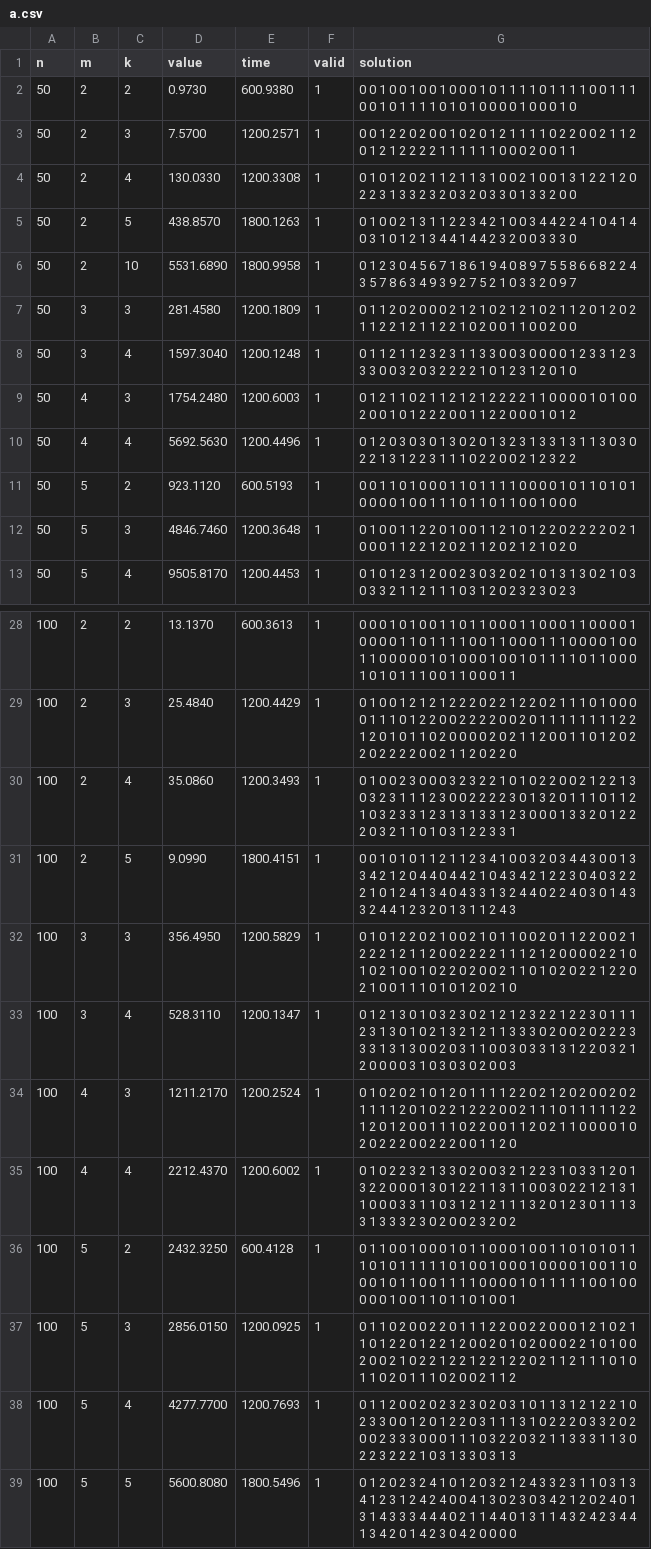
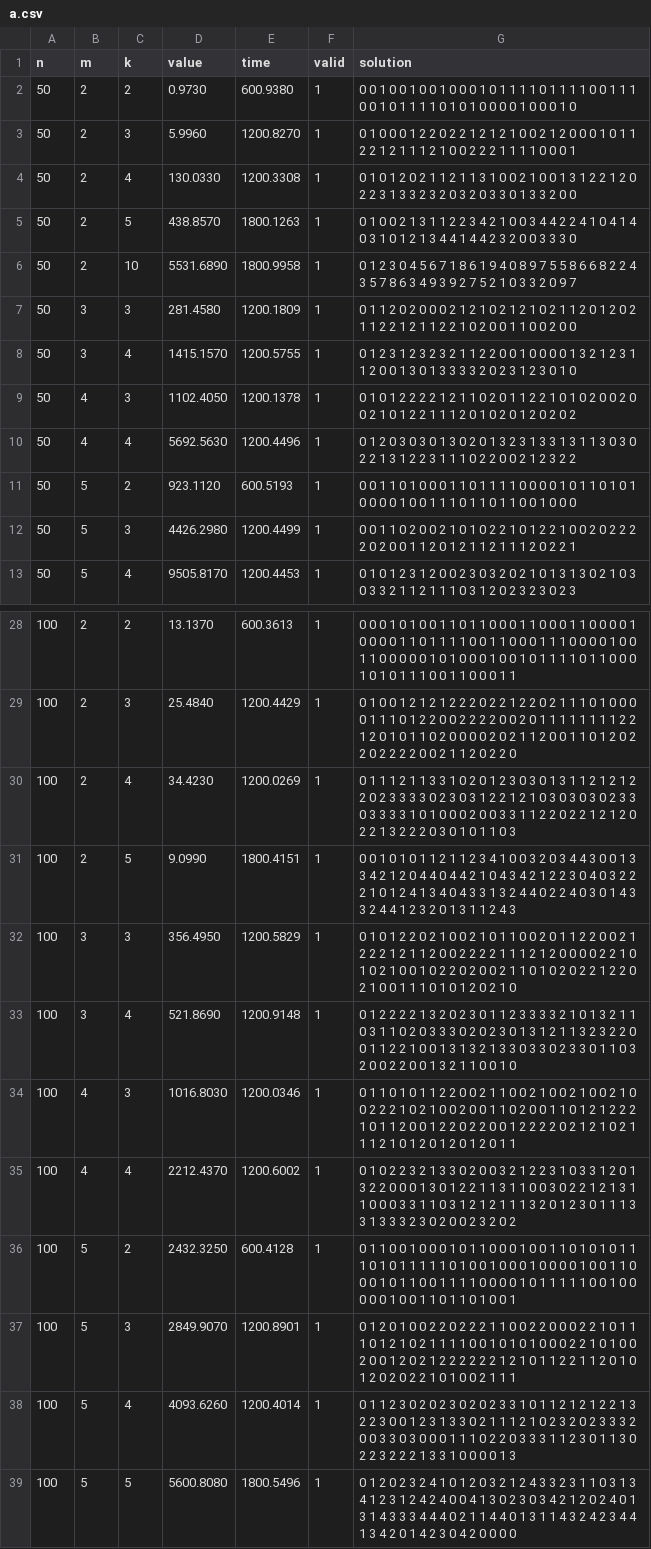
Before and after one commit to Edward-Elric233/adapt-cmsa-mdmwnpp, a CSV file: evaluate/results/best/a.csv, drawn as a sheet; only a part is shown, gaps mark what is left out.

```diff
--- a/evaluate/results/best/a.csv
+++ b/evaluate/results/best/a.csv
@@ -2,3 +2,3 @@ n, m, k, value, time, valid, solution
 50, 2, 2, 0.9730, 600.9380, 1, 0 0 1 0 0 1 0 0 1 0 0 0 1 0 1 1 1 1 0 1 1 1 1 0 0 1 1 1 0 0 1 0 1 1 1 1 0 1 0 1 0 0 0 0 1 0 0 0 1 0
-50, 2, 3, 7.5700, 1200.2571, 1, 0 0 1 2 2 0 2 0 0 1 0 2 0 1 2 1 1 1 1 0 2 2 0 0 2 1 1 2 0 1 2 1 2 2 2 2 1 1 1 1 1 1 0 0 0 2 0 0 1 1
+50, 2, 3, 5.9960, 1200.8270, 1, 0 1 0 0 0 1 2 2 0 2 2 1 2 1 2 1 0 0 2 1 2 0 0 0 1 0 1 1 2 2 1 2 1 1 1 2 1 0 0 2 2 2 1 1 1 1 0 0 0 1
 50, 2, 4, 130.0330, 1200.3308, 1, 0 1 0 1 2 0 2 1 1 2 1 1 3 1 0 0 2 1 0 0 1 3 1 2 2 1 2 0 2 2 3 1 3 3 2 3 2 0 3 2 0 3 3 0 1 3 3 2 0 0
@@ -7,7 +7,7 @@ n, m, k, value, time, valid, solution
 50, 3, 3, 281.4580, 1200.1809, 1, 0 1 1 2 0 2 0 0 0 2 1 2 1 0 2 1 2 1 0 2 1 1 2 0 1 2 0 2 1 1 2 2 1 2 1 1 2 2 1 0 2 0 0 1 1 0 0 2 0 0
-50, 3, 4, 1597.3040, 1200.1248, 1, 0 1 1 2 1 1 2 3 2 3 1 1 3 3 0 0 3 0 0 0 0 1 2 3 3 1 2 3 3 3 0 0 3 2 0 3 2 2 2 2 1 0 1 2 3 1 2 0 1 0
-50, 4, 3, 1754.2480, 1200.6003, 1, 0 1 2 1 1 0 2 1 1 2 1 2 1 2 2 2 2 1 1 0 0 0 0 1 0 1 0 0 2 0 0 1 0 1 2 2 2 0 0 1 1 2 2 0 0 0 1 0 1 2
+50, 3, 4, 1415.1570, 1200.5755, 1, 0 1 2 3 1 2 3 2 3 2 1 1 2 2 0 0 1 0 0 0 0 1 3 2 1 2 3 1 1 2 0 0 1 3 0 1 3 3 3 3 2 0 2 3 1 2 3 0 1 0
+50, 4, 3, 1102.4050, 1200.1378, 1, 0 1 0 1 2 2 2 2 1 2 1 1 0 2 0 1 1 2 2 1 0 1 0 2 0 0 2 0 0 2 1 0 1 2 2 1 1 1 2 0 1 0 2 0 1 2 0 2 0 2
 50, 4, 4, 5692.5630, 1200.4496, 1, 0 1 2 0 3 0 3 0 1 3 0 2 0 1 3 2 3 1 3 3 1 3 1 1 3 0 3 0 2 2 1 3 1 2 2 3 1 1 1 0 2 2 0 0 2 1 2 3 2 2
 50, 5, 2, 923.1120, 600.5193, 1, 0 0 1 1 0 1 0 0 0 1 1 0 1 1 1 1 0 0 0 0 1 0 1 1 0 1 0 1 0 0 0 0 1 0 0 1 1 1 0 1 1 0 1 1 0 0 1 0 0 0
-50, 5, 3, 4846.7460, 1200.3648, 1, 0 1 0 0 1 1 2 2 0 1 0 0 1 1 2 1 0 1 2 2 0 2 2 2 2 0 2 1 0 0 0 1 1 2 2 1 2 0 2 1 1 2 0 2 1 2 1 0 2 0
+50, 5, 3, 4426.2980, 1200.4499, 1, 0 0 1 1 0 2 0 0 2 1 0 1 0 2 2 1 0 1 2 2 1 0 0 2 0 2 2 2 2 0 2 0 0 1 1 2 0 1 2 1 1 2 1 1 1 2 0 2 2 1
 50, 5, 4, 9505.8170, 1200.4453, 1, 0 1 0 1 2 3 1 2 0 0 2 3 0 3 2 0 2 1 0 1 3 1 3 0 2 1 0 3 0 3 3 2 1 1 2 1 1 1 0 3 1 2 0 2 3 2 3 0 2 3
@@ -29,11 +29,11 @@ n, m, k, value, time, valid, solution
 100, 2, 3, 25.4840, 1200.4429, 1, 0 1 0 0 1 2 1 2 1 2 2 2 0 2 2 1 2 2 0 2 1 1 1 0 1 0 0 0 0 1 1 1 0 1 2 2 0 0 2 2 2 2 0 0 2 0 1 1 1 1 1 1 1 1 2 2 1 2 0 1 0 1 1 0 2 0 0 0 0 2 0 2 1 1 2 0 0 1 1 0 1 2 0 2 2 0 2 2 2 2 0 0 2 1 1 2 0 2 2 0
-100, 2, 4, 35.0860, 1200.3493, 1, 0 1 0 0 2 3 0 0 0 3 2 3 2 2 1 0 1 0 2 2 0 0 2 1 2 2 1 3 0 3 2 3 1 1 1 2 3 0 0 2 2 2 2 3 0 1 3 2 0 1 1 1 0 1 1 2 1 0 3 2 3 3 1 2 3 1 3 1 3 3 1 2 3 0 0 0 1 3 3 2 0 1 2 2 2 0 3 2 1 1 0 1 0 3 1 2 2 3 3 1
+100, 2, 4, 34.4230, 1200.0269, 1, 0 1 1 1 2 1 1 3 3 1 0 2 0 1 2 3 0 3 0 1 3 1 1 2 1 2 1 2 2 0 2 3 3 3 3 0 2 3 0 3 1 2 2 1 2 1 0 3 0 3 0 3 0 2 3 3 0 3 3 3 3 1 0 1 0 0 0 2 0 0 3 3 1 1 2 2 0 2 2 1 2 1 2 0 2 2 1 3 2 2 2 0 3 0 1 0 1 1 0 3
 100, 2, 5, 9.0990, 1800.4151, 1, 0 0 1 0 1 0 1 1 2 1 1 2 3 4 1 0 0 3 2 0 3 4 4 3 0 0 1 3 3 4 2 1 2 0 4 4 0 4 4 2 1 0 4 3 4 2 1 2 2 3 0 4 0 3 2 2 2 1 0 1 2 4 1 3 4 0 4 3 3 1 3 2 4 4 0 2 2 4 0 3 0 1 4 3 3 2 4 4 1 2 3 2 0 1 3 1 1 2 4 3
 100, 3, 3, 356.4950, 1200.5829, 1, 0 1 0 1 2 2 0 2 1 0 0 2 1 0 1 1 0 0 2 0 1 1 2 2 0 0 2 1 2 2 2 1 2 1 1 2 0 0 2 2 2 2 1 1 1 2 1 2 0 0 0 0 2 2 1 0 1 0 2 1 0 0 1 0 2 2 0 2 0 0 2 1 1 0 1 0 2 0 2 2 1 2 2 0 2 1 0 0 1 1 1 0 1 0 1 2 0 2 1 0
-100, 3, 4, 528.3110, 1200.1347, 1, 0 1 2 1 3 0 1 0 3 2 3 0 2 1 2 1 2 3 2 2 1 2 2 3 0 1 1 1 2 3 1 3 0 1 0 2 1 3 2 1 2 1 1 3 3 3 0 2 0 0 2 0 2 2 2 3 3 3 1 3 1 3 0 0 2 0 3 1 1 0 0 3 0 3 3 1 3 1 2 2 0 3 2 1 2 0 0 0 0 3 1 0 3 0 3 0 2 0 0 3
-100, 4, 3, 1211.2170, 1200.2524, 1, 0 1 0 2 0 2 1 0 1 2 0 1 1 1 1 2 2 0 2 1 2 0 2 0 0 2 0 2 1 1 1 1 2 0 1 0 2 2 1 2 2 2 0 0 2 1 1 1 0 1 1 1 1 1 2 2 1 2 0 1 2 0 0 1 1 1 0 2 2 0 0 1 1 2 0 2 1 1 0 0 0 0 1 0 2 0 2 2 2 0 0 2 2 2 0 0 1 1 2 0
+100, 3, 4, 521.8690, 1200.9148, 1, 0 1 2 2 2 2 1 3 2 0 2 3 0 1 1 2 3 3 3 3 2 1 0 1 3 2 1 1 0 3 1 1 0 2 0 3 3 3 0 2 0 2 3 0 1 3 1 2 1 1 3 2 3 2 2 0 0 1 1 2 2 1 0 0 1 3 1 3 2 1 3 3 0 3 3 0 2 3 3 0 1 1 0 3 2 0 0 2 2 0 0 1 3 2 1 1 0 0 1 0
+100, 4, 3, 1016.8030, 1200.0346, 1, 0 1 1 0 1 0 1 1 2 2 0 0 2 1 1 0 0 2 1 0 0 2 1 0 0 2 1 0 0 2 2 2 1 0 2 1 0 0 2 0 0 1 1 0 2 0 0 1 1 0 1 2 1 2 2 2 1 0 1 1 2 0 0 1 2 2 0 2 2 0 0 1 2 2 2 2 0 2 1 2 1 0 2 1 1 1 2 1 0 1 2 0 1 2 0 1 2 0 1 1
 100, 4, 4, 2212.4370, 1200.6002, 1, 0 1 0 2 2 3 2 1 3 3 0 2 0 0 3 2 1 2 2 3 1 0 3 3 1 2 0 1 3 2 2 0 0 0 1 3 0 1 2 2 1 1 3 1 1 0 0 3 0 2 2 1 2 1 3 1 1 0 0 0 3 3 1 1 0 3 1 2 1 2 1 1 1 3 2 0 1 2 3 0 1 1 1 3 3 1 3 3 3 2 3 0 2 0 0 2 3 2 0 2
 100, 5, 2, 2432.3250, 600.4128, 1, 0 1 1 0 0 1 0 0 0 1 0 1 1 0 0 0 1 0 0 1 1 0 1 0 1 0 1 1 1 0 1 0 1 1 1 1 1 0 1 0 0 1 0 0 0 1 0 0 0 0 1 0 0 1 1 0 0 0 1 0 1 1 0 0 1 1 1 1 0 0 0 0 1 0 1 1 1 1 1 0 0 1 0 0 0 0 0 1 0 0 1 1 0 1 1 0 1 0 0 1
-100, 5, 3, 2856.0150, 1200.0925, 1, 0 1 1 0 2 0 0 2 2 0 1 1 1 2 2 0 0 2 2 0 0 0 1 2 1 0 2 1 1 0 1 2 2 0 1 2 2 1 2 0 0 2 0 1 0 2 0 0 0 2 2 1 0 1 0 0 2 0 0 2 1 0 2 2 1 2 2 1 2 2 1 2 2 0 2 1 1 2 1 1 1 0 1 0 1 1 0 2 0 1 1 1 0 2 0 0 2 1 1 2
-100, 5, 4, 4277.7700, 1200.7693, 1, 0 1 1 2 0 0 2 0 2 3 2 3 0 2 0 3 1 0 1 1 3 1 2 1 2 2 1 0 2 3 3 0 0 1 2 0 1 2 2 0 3 1 1 1 3 1 0 2 2 2 0 3 3 2 0 2 0 0 2 3 3 3 0 0 0 1 1 1 0 3 2 2 0 3 2 1 1 3 3 3 1 1 3 0 2 2 3 2 2 2 1 0 3 1 3 3 0 3 1 3
+100, 5, 3, 2849.9070, 1200.8901, 1, 0 1 2 0 1 0 0 2 2 0 2 2 2 1 1 0 0 2 2 0 0 0 2 2 1 0 1 1 1 0 1 2 1 0 2 1 1 1 1 0 0 1 0 1 0 1 0 0 0 2 2 1 0 1 0 0 2 0 0 1 2 0 2 1 2 2 2 2 2 2 1 2 1 0 1 1 2 2 1 1 2 0 1 0 1 2 0 2 0 2 2 1 0 1 0 0 2 1 1 1
+100, 5, 4, 4093.6260, 1200.4014, 1, 0 1 1 2 3 0 2 0 2 3 0 2 0 2 3 3 1 0 1 1 2 1 2 1 2 2 1 3 2 2 3 0 0 1 2 3 1 3 3 0 2 1 1 1 2 1 0 2 3 2 0 2 3 3 3 2 0 0 3 3 0 3 0 0 0 1 1 1 0 2 2 0 3 3 3 1 1 2 3 0 1 1 3 0 2 2 3 2 2 2 1 3 3 1 0 0 0 0 1 3
 100, 5, 5, 5600.8080, 1800.5496, 1, 0 1 2 0 2 3 2 4 1 0 1 2 0 3 2 1 2 4 3 3 2 3 1 1 0 3 1 3 4 1 2 3 1 2 4 2 4 0 0 4 1 3 0 2 3 0 3 4 2 1 2 0 2 4 0 1 3 1 4 3 3 3 4 4 4 0 2 1 1 4 4 0 1 3 1 1 4 3 2 4 2 3 4 4 1 3 4 2 0 1 4 2 3 0 4 2 0 0 0 0
```
Also changed, not shown: 5 other files.
